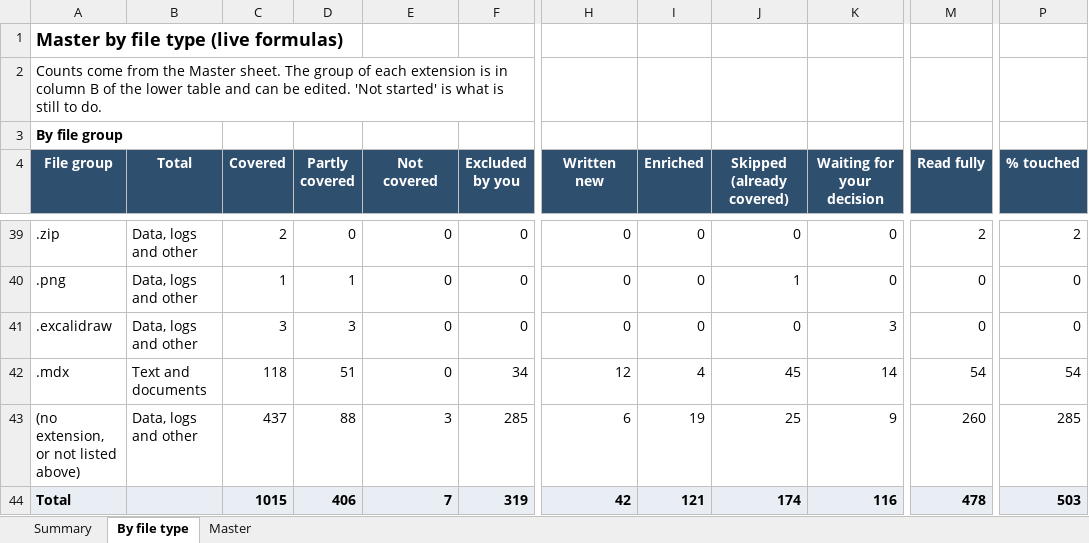
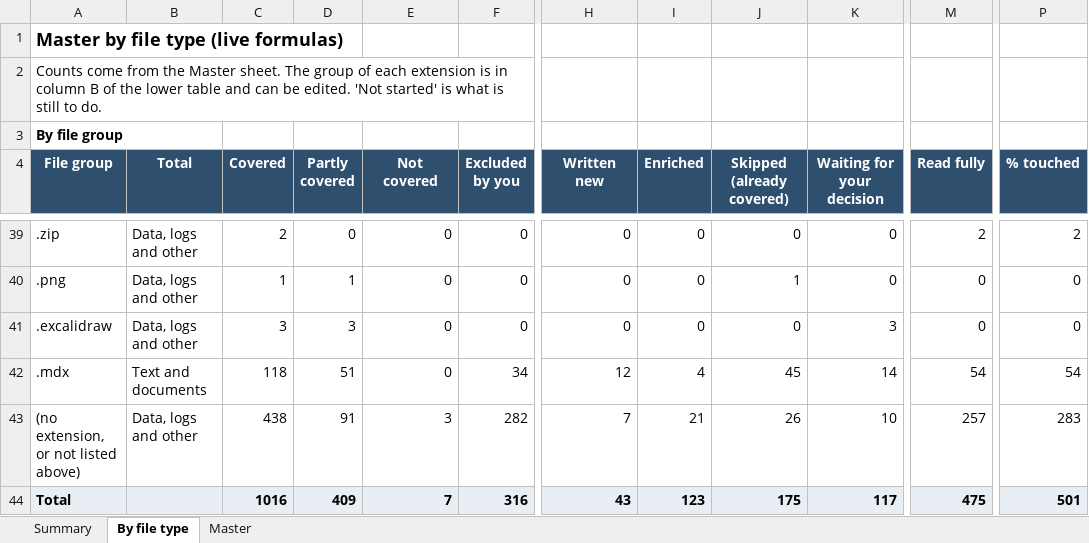
Before and after one commit to kiaanwankhede/MyNotes, an Excel workbook: master/master.xlsx, sheet By file type, drawn as a sheet; only a part is shown, gaps mark what is left out; values as stored, in another font and other column widths than the file's, no borders; the diff covers the shown part only; the diff names each change by its address in the sheet, - before the commit and + after, or states it on an @@ line.

```diff
--- a/master/master.xlsx (sheet By file type)
+++ b/master/master.xlsx (sheet By file type)
-C43 (Covered): 437
+C43 (Covered): 438
-D43 (Partly covered): 88
+D43 (Partly covered): 91
-F43 (Excluded by you): 285
+F43 (Excluded by you): 282
-H43 (Written new): 6
+H43 (Written new): 7
-I43 (Enriched): 19
+I43 (Enriched): 21
-J43 (Skipped (already covered)): 25
+J43 (Skipped (already covered)): 26
-K43 (Waiting for your decision): 9
+K43 (Waiting for your decision): 10
-M43 (Read fully): 260
+M43 (Read fully): 257
-P43 (% touched): 285
+P43 (% touched): 283
-C44 (Covered): 1015
+C44 (Covered): 1016
-D44 (Partly covered): 406
+D44 (Partly covered): 409
-F44 (Excluded by you): 319
+F44 (Excluded by you): 316
-H44 (Written new): 42
+H44 (Written new): 43
-I44 (Enriched): 121
+I44 (Enriched): 123
-J44 (Skipped (already covered)): 174
+J44 (Skipped (already covered)): 175
-K44 (Waiting for your decision): 116
+K44 (Waiting for your decision): 117
-M44 (Read fully): 478
+M44 (Read fully): 475
-P44 (% touched): 503
+P44 (% touched): 501
```
Also changed, not shown: 19 edited cells elsewhere in this sheet, sheet Master, sheet Summary, 22 other files.
